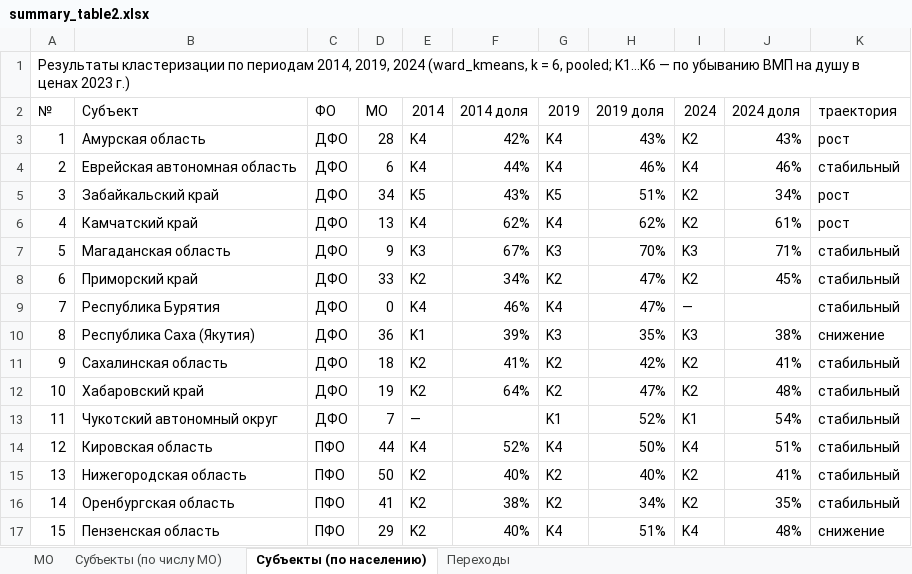
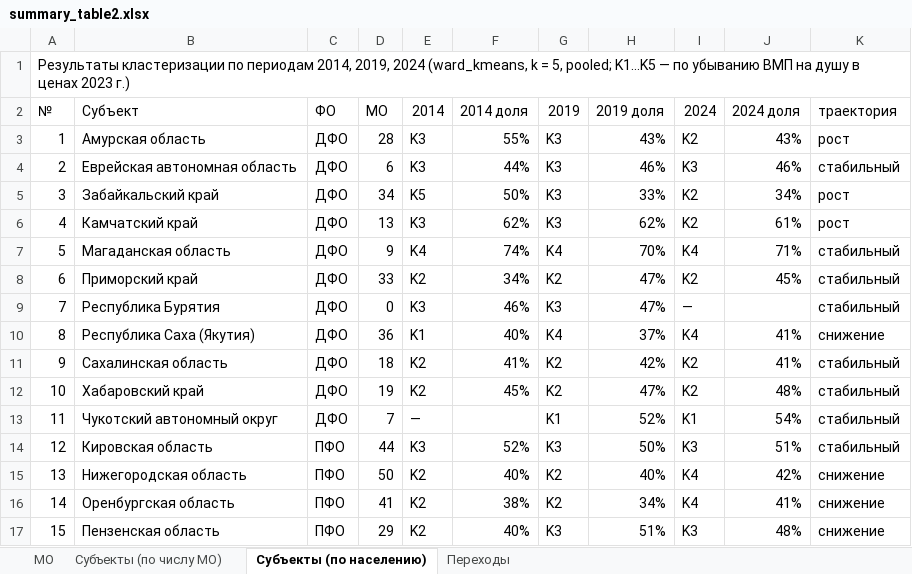
Before and after one commit to quizzes1/sberindex, an Excel workbook: data/processed/summary_table2.xlsx, sheet Субъекты (по населению), drawn as a sheet; only a part is shown; values as stored, in another font and other column widths than the file's, no cell formats; the diff covers the shown part only; the diff names each change by its address in the sheet, - before the commit and + after, or states it on an @@ line.

```diff
--- a/data/processed/summary_table2.xlsx (sheet Субъекты (по населению))
+++ b/data/processed/summary_table2.xlsx (sheet Субъекты (по населению))
-A1 (№): …k = 6, pooled; K1…K6 — по…
+A1 (№): …k = 5, pooled; K1…K5 — по…
-E3:E4 (2014): K4
+E3:E4 (2014): K3
-F3 (2014 доля): 42%
+F3 (2014 доля): 55%
-G3:G4 (2019): K4
+G3:G4 (2019): K3
-I4 (2024): K4
+I4 (2024): K3
-F5 (2014 доля): 43%
+F5 (2014 доля): 50%
-G5 (2019): K5
+G5 (2019): K3
-H5 (2019 доля): 51%
+H5 (2019 доля): 33%
-E6 (2014): K4
+E6 (2014): K3
-G6 (2019): K4
+G6 (2019): K3
-E7 (2014): K3
+E7 (2014): K4
-F7 (2014 доля): 67%
+F7 (2014 доля): 74%
-G7 (2019): K3
+G7 (2019): K4
-I7 (2024): K3
+I7 (2024): K4
-E9 (2014): K4
+E9 (2014): K3
-G9 (2019): K4
+G9 (2019): K3
-F10 (2014 доля): 39%
+F10 (2014 доля): 40%
-G10 (2019): K3
+G10 (2019): K4
-H10 (2019 доля): 35%
+H10 (2019 доля): 37%
-I10 (2024): K3
+I10 (2024): K4
-J10 (2024 доля): 38%
+J10 (2024 доля): 41%
-F12 (2014 доля): 64%
+F12 (2014 доля): 45%
-E14 (2014): K4
+E14 (2014): K3
-G14 (2019): K4
+G14 (2019): K3
-I14 (2024): K4
+I14 (2024): K3
-I15:I16 (2024): K2
+I15:I16 (2024): K4
-J15 (2024 доля): 41%
+J15 (2024 доля): 42%
-K15:K16 (траектория): стабильный
+K15:K16 (траектория): снижение
-J16 (2024 доля): 35%
+J16 (2024 доля): 41%
-G17 (2019): K4
+G17 (2019): K3
-I17 (2024): K4
+I17 (2024): K3
```
Also changed, not shown: 216 edited cells elsewhere in this sheet, sheet МО, sheet Субъекты (по числу МО), sheet Переходы, cell formats, data/processed/summary_table1.xlsx, 30 other files.
